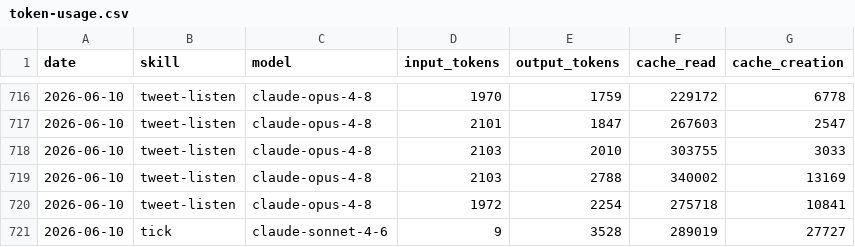
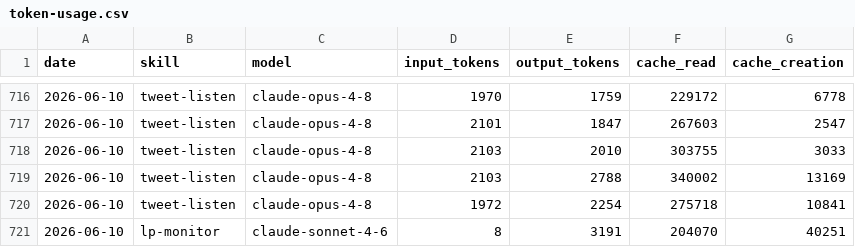
Before and after one commit to Liquid-Protocol-Ops/agent-autonomopoly, a CSV file: memory/token-usage.csv, drawn as a sheet; only a part is shown, gaps mark what is left out.

Commit message:
chore(lp-monitor): auto-commit 2026-06-10

```diff
--- a/memory/token-usage.csv
+++ b/memory/token-usage.csv
@@ -720,2 +720,2 @@ date,skill,model,input_tokens,output_tokens,cache_read,cache_creation
 2026-06-10,tweet-listen,claude-opus-4-8,1972,2254,275718,10841
-2026-06-10,tick,claude-sonnet-4-6,9,3528,289019,27727
+2026-06-10,lp-monitor,claude-sonnet-4-6,8,3191,204070,40251
```
Also changed, not shown: 4 other files.
